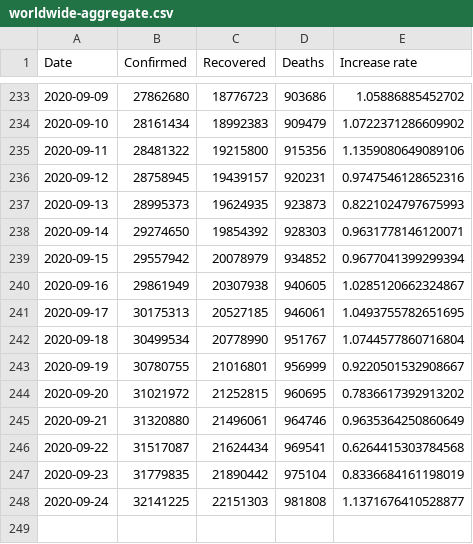
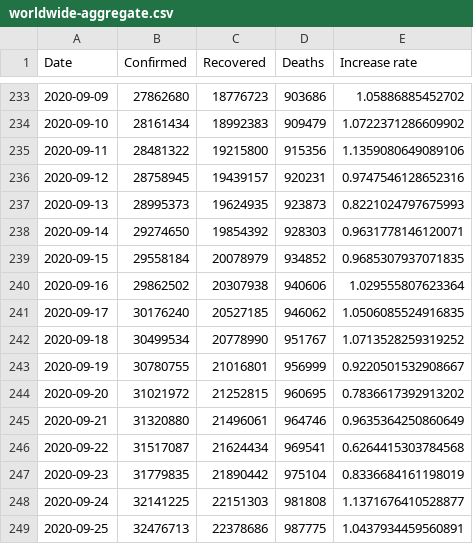
Before and after one commit to Morisset/COVID-19, a CSV file: data/worldwide-aggregate.csv, drawn as a sheet; only a part is shown, gaps mark what is left out.

```diff
--- a/data/worldwide-aggregate.csv
+++ b/data/worldwide-aggregate.csv
@@ -238,6 +238,6 @@ Date,Confirmed,Recovered,Deaths,Increase rate
 2020-09-14,29274650,19854392,928303,0.9631778146120071
-2020-09-15,29557942,20078979,934852,0.9677041399299394
-2020-09-16,29861949,20307938,940605,1.0285120662324867
-2020-09-17,30175313,20527185,946061,1.0493755782651695
-2020-09-18,30499534,20778990,951767,1.0744577860716804
+2020-09-15,29558184,20078979,934852,0.9685307937071835
+2020-09-16,29862502,20307938,940606,1.029555807623364
+2020-09-17,30176240,20527185,946062,1.0506085524916835
+2020-09-18,30499534,20778990,951767,1.0713528259319252
 2020-09-19,30780755,21016801,956999,0.9220501532908667
@@ -248 +248,2 @@ Date,Confirmed,Recovered,Deaths,Increase rate
 2020-09-24,32141225,22151303,981808,1.1371676410528877
+2020-09-25,32476713,22378686,987775,1.0437934459560891
```
Also changed, not shown: data/key-countries-pivoted.csv, 2 other files.
